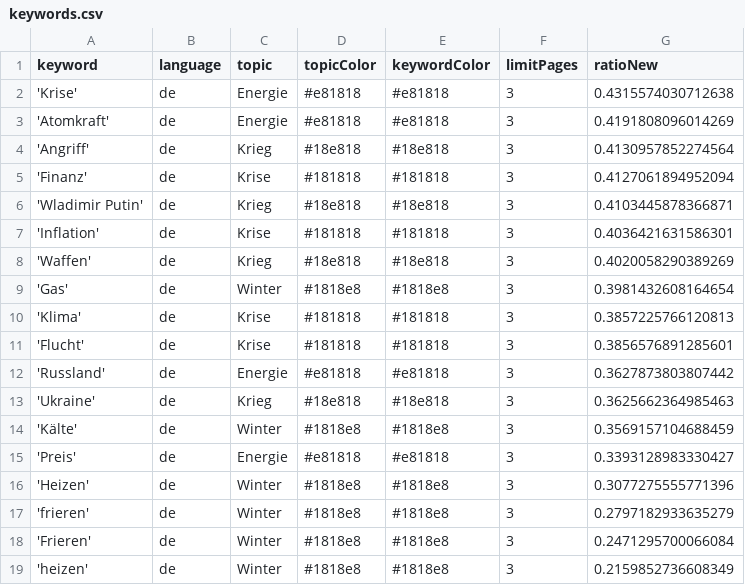
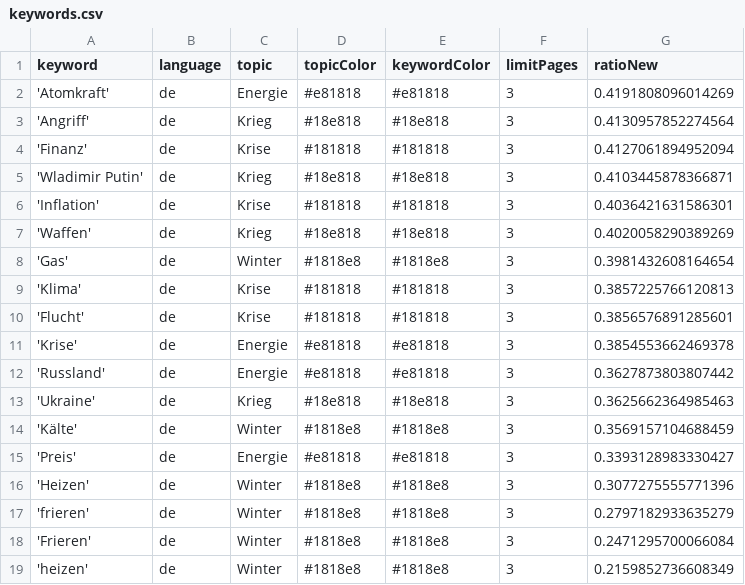
Before and after one commit to liese97-news/winterIsComing2, a CSV file: keywords.csv, drawn as a sheet.

```diff
--- a/keywords.csv
+++ b/keywords.csv
@@ -1,3 +1,2 @@
 keyword,language,topic,topicColor,keywordColor,limitPages,ratioNew
-'Krise',de,Energie,#e81818,#e81818,3,0.4315574030712638
 'Atomkraft',de,Energie,#e81818,#e81818,3,0.4191808096014269
@@ -11,2 +10,3 @@ keyword,language,topic,topicColor,keywordColor,limitPages,ratioNew
 'Flucht',de,Krise,#181818,#181818,3,0.3856576891285601
+'Krise',de,Energie,#e81818,#e81818,3,0.3854553662469378
 'Russland',de,Energie,#e81818,#e81818,3,0.3627873803807442
```
Also changed, not shown: csv/news_2023_01.csv, 1 other file.
